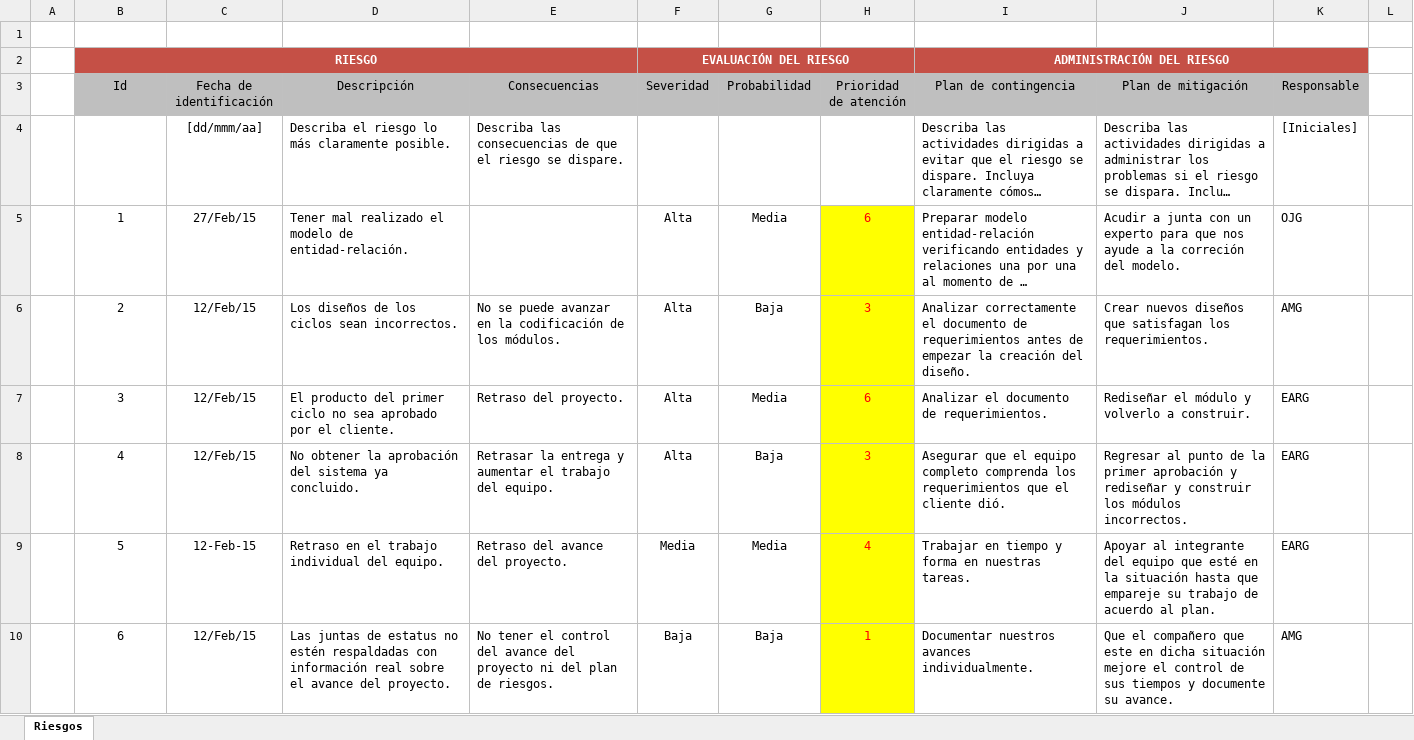
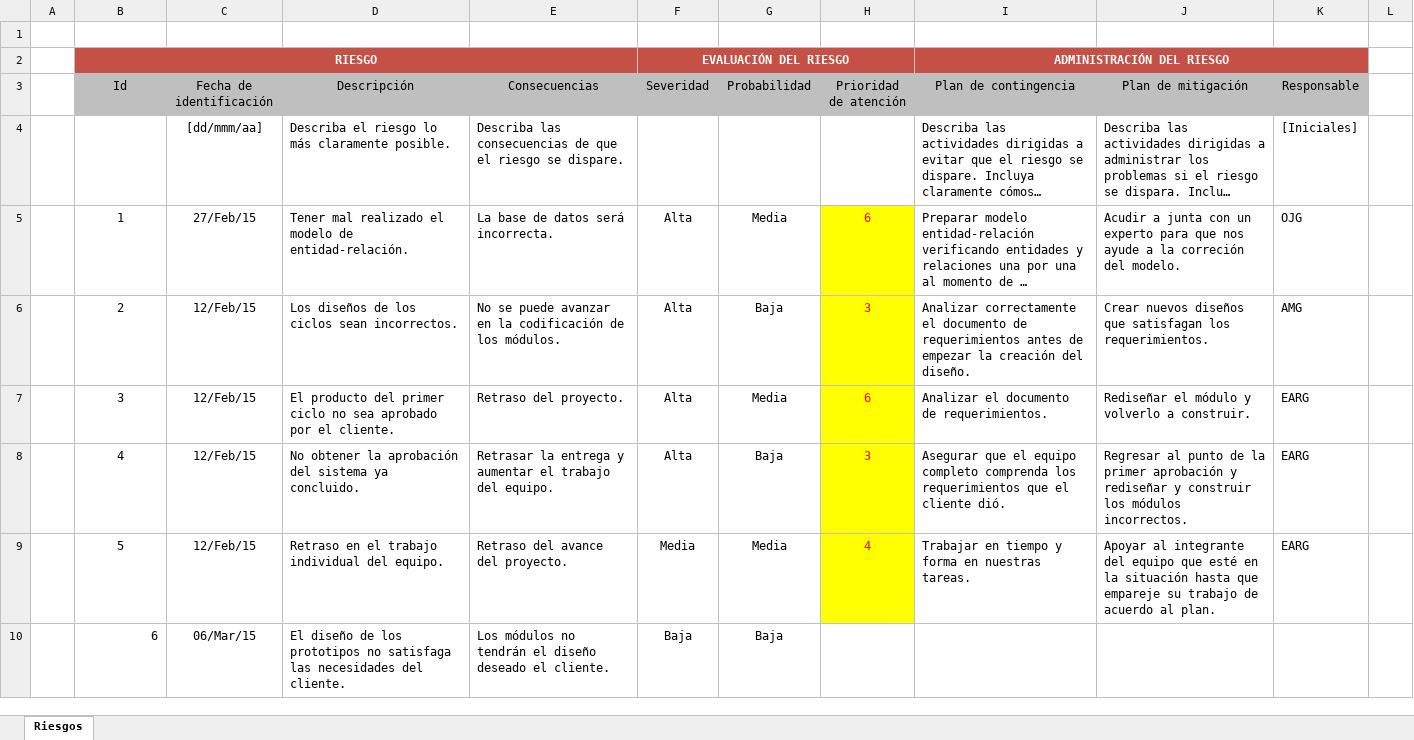
Before and after one commit to JacoboG/symona, an Excel workbook: 3CM1_IS_Plan_de_riesgos_SYMONA.xlsx, sheet Riesgos, drawn as a sheet; long unchanged cells end in …; values as stored, in another font and other column widths than the file's, no borders; conditional formats not drawn; the diff names each change by its address in the sheet, - before the commit and + after, or states it on an @@ line.

```diff
--- a/3CM1_IS_Plan_de_riesgos_SYMONA.xlsx (sheet Riesgos)
+++ b/3CM1_IS_Plan_de_riesgos_SYMONA.xlsx (sheet Riesgos)
-E5 (Consecuencias): (empty)
+E5 (Consecuencias): La base de datos será incorrecta.
-C9 (Fecha de identificación): 12-Feb-15
+C9 (Fecha de identificación): 12/Feb/15
-B10 alignment: center
+B10 alignment: right
-C10 (Fecha de identificación): 12/Feb/15
+C10 (Fecha de identificación): 06/Mar/15
-D10 (Descripción): Las juntas de estatus no estén respaldadas con información real sobre el avance del proyecto.
+D10 (Descripción): El diseño de los prototipos no satisfaga las necesidades del cliente.
-E10 (Consecuencias): No tener el control del avance del proyecto ni del plan de riesgos.
+E10 (Consecuencias): Los módulos no tendrán el diseño deseado el cliente.
-H10 (Prioridad de atención): 1
+H10 (Prioridad de atención): (empty)
-H10 fill: #FFFF00
+H10 fill: none
-I10 (Plan de contingencia): Documentar nuestros avances individualmente.
+I10 (Plan de contingencia): (empty)
-J10 (Plan de mitigación): Que el compañero que este en dicha situación mejore el control de sus tiempos y documente su avance.
+J10 (Plan de mitigación): (empty)
-K10 (Responsable): AMG
+K10 (Responsable): (empty)
```
Also changed, not shown: 7 other files.
